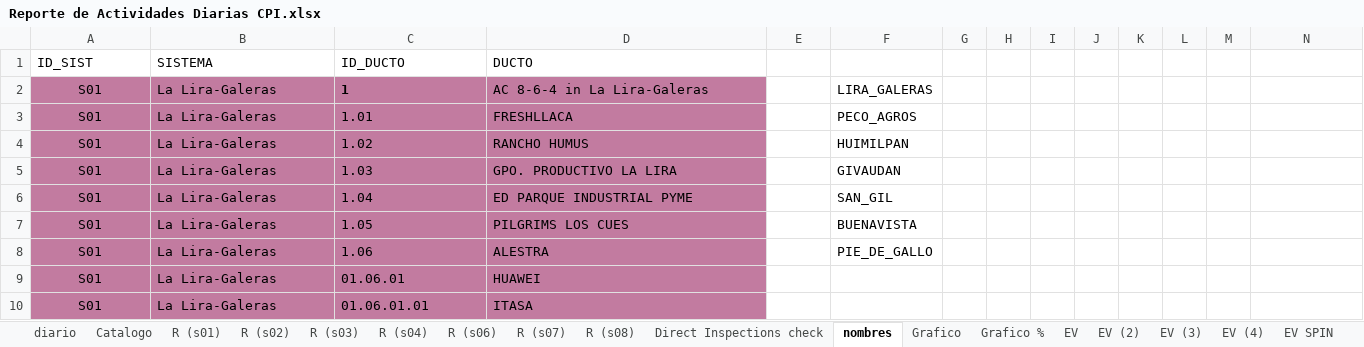
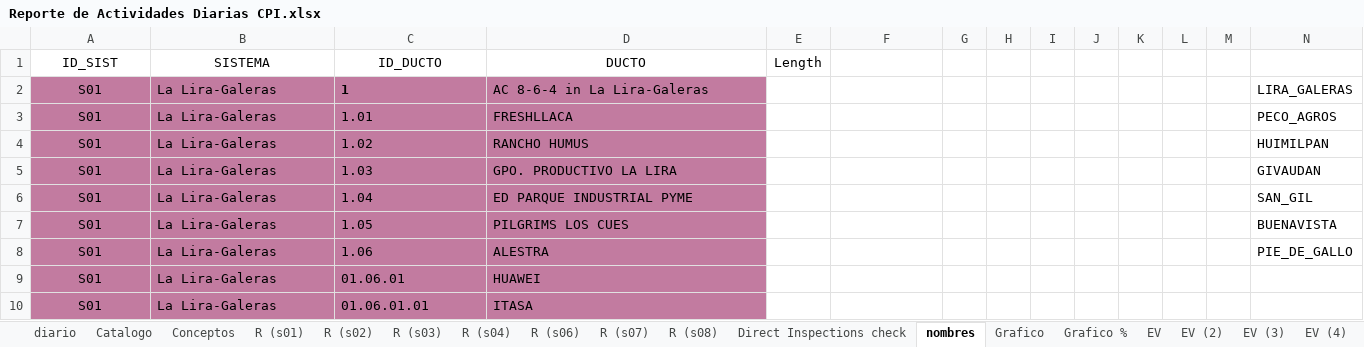
Before and after one commit to crooss/Dash_DGJ, an Excel workbook: data/Reporte de Actividades Diarias CPI.xlsx, sheet nombres, drawn as a sheet; only a part is shown; values as stored, in another font and other column widths than the file's, no borders; the diff names each change by its address in the sheet, - before the commit and + after, or states it on an @@ line.

```diff
--- a/data/Reporte de Actividades Diarias CPI.xlsx (sheet nombres)
+++ b/data/Reporte de Actividades Diarias CPI.xlsx (sheet nombres)
+sheet tab: Conceptos
-A1:D1 alignment: left
+A1:D1 alignment: center
-E1: (empty)
+E1: Length
-F2: LIRA_GALERAS
+F2: (empty)
-N2: (empty)
+N2: LIRA_GALERAS
-F3: PECO_AGROS
+F3: (empty)
-N3: (empty)
+N3: PECO_AGROS
-F4: HUIMILPAN
+F4: (empty)
-N4: (empty)
+N4: HUIMILPAN
-F5: GIVAUDAN
+F5: (empty)
-N5: (empty)
+N5: GIVAUDAN
-F6: SAN_GIL
+F6: (empty)
-N6: (empty)
+N6: SAN_GIL
-F7: BUENAVISTA
+F7: (empty)
-N7: (empty)
+N7: BUENAVISTA
-F8: PIE_DE_GALLO
+F8: (empty)
-N8: (empty)
+N8: PIE_DE_GALLO
```
Also changed, not shown: sheet diario, sheet Catalogo, charts or pictures, 2 other files.
